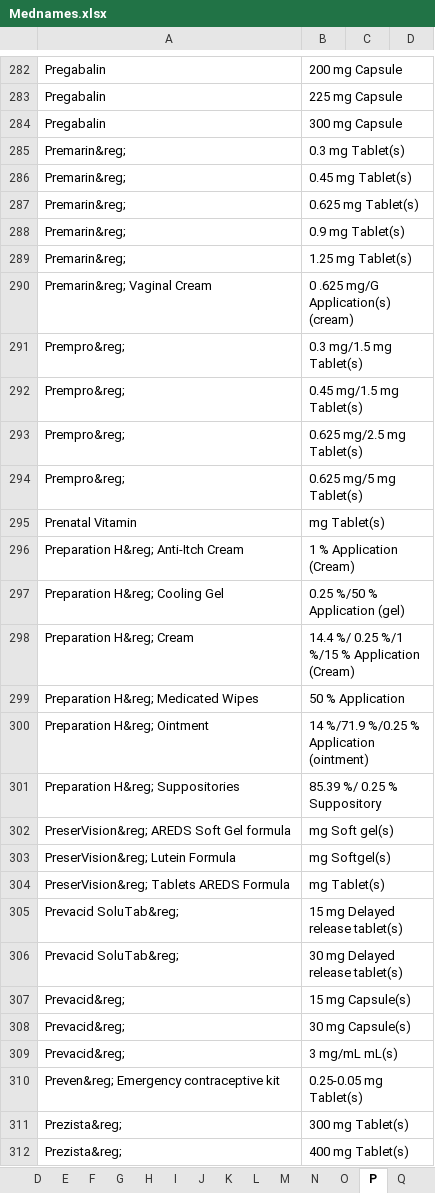
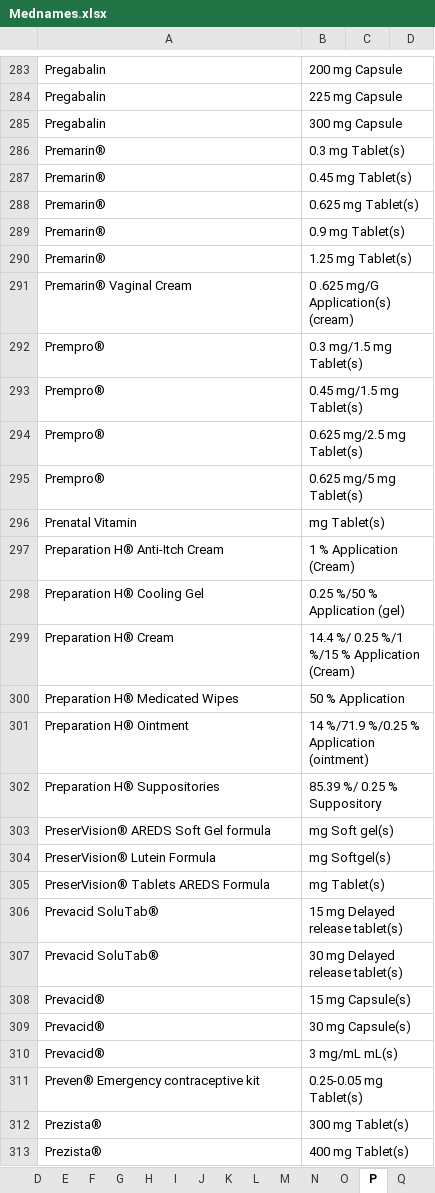
Before and after one commit to tulaseerao/medrem, an Excel workbook: public/docs/Mednames.xlsx, sheet P, drawn as a sheet; only a part is shown, gaps mark what is left out; values as stored, in another font and other column widths than the file's, no borders; addresses are those after the commit; the diff covers the shown part only; the diff names each change by its address in the sheet, - before the commit and + after, or states it on an @@ line.

```diff
--- a/public/docs/Mednames.xlsx (sheet P)
+++ b/public/docs/Mednames.xlsx (sheet P)
-A286:A290: Premarin&reg;
+A286:A290: Premarin®
-A291: Premarin&reg; Vaginal Cream
+A291: Premarin® Vaginal Cream
-A292:A295: Prempro&reg;
+A292:A295: Prempro®
-A297: Preparation H&reg; Anti-Itch Cream
+A297: Preparation H® Anti-Itch Cream
-A298: Preparation H&reg; Cooling Gel
+A298: Preparation H® Cooling Gel
-A299: Preparation H&reg; Cream
+A299: Preparation H® Cream
-A300: Preparation H&reg; Medicated Wipes
+A300: Preparation H® Medicated Wipes
-A301: Preparation H&reg; Ointment
+A301: Preparation H® Ointment
-A302: Preparation H&reg; Suppositories
+A302: Preparation H® Suppositories
-A303: PreserVision&reg; AREDS Soft Gel formula
+A303: PreserVision® AREDS Soft Gel formula
-A304: PreserVision&reg; Lutein Formula
+A304: PreserVision® Lutein Formula
-A305: PreserVision&reg; Tablets AREDS Formula
+A305: PreserVision® Tablets AREDS Formula
-A306:A307: Prevacid SoluTab&reg;
+A306:A307: Prevacid SoluTab®
-A308:A310: Prevacid&reg;
+A308:A310: Prevacid®
-A311: Preven&reg; Emergency contraceptive kit
+A311: Preven® Emergency contraceptive kit
-A312:A313: Prezista&reg;
+A312:A313: Prezista®
```
Also changed, not shown: 1 added row and 244 edited cells elsewhere in this sheet, sheet A, sheet C, sheet L, sheet S, sheet T, sheet M, 19 more sheets, 44 other files.
